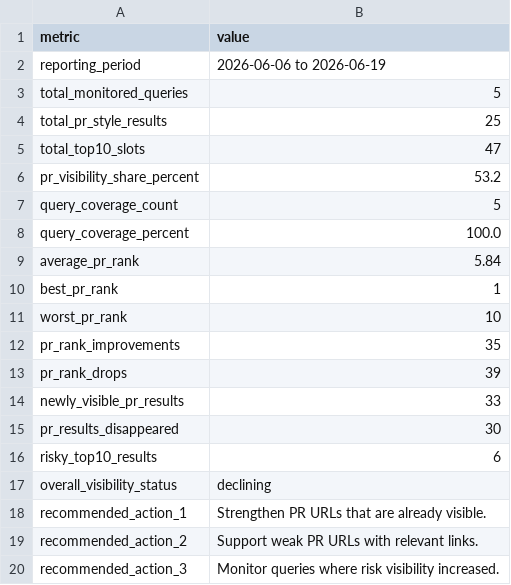
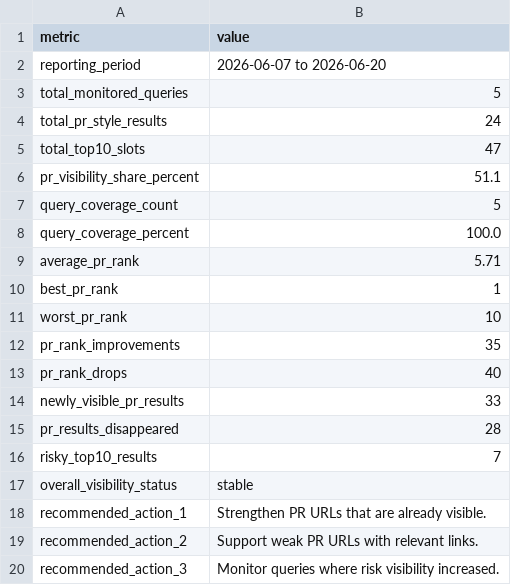
Before and after one commit to evgeniy-zelenyiy/serp-monitor-D, a CSV file: docs/reports/pr_visibility/latest_pr_visibility_report.csv, drawn as a sheet.

```diff
--- a/docs/reports/pr_visibility/latest_pr_visibility_report.csv
+++ b/docs/reports/pr_visibility/latest_pr_visibility_report.csv
@@ -1,10 +1,10 @@
 metric,value
-reporting_period,2026-06-06 to 2026-06-19
+reporting_period,2026-06-07 to 2026-06-20
 total_monitored_queries,5
-total_pr_style_results,25
+total_pr_style_results,24
 total_top10_slots,47
-pr_visibility_share_percent,53.2
+pr_visibility_share_percent,51.1
 query_coverage_count,5
 query_coverage_percent,100.0
-average_pr_rank,5.84
+average_pr_rank,5.71
 best_pr_rank,1
@@ -12,7 +12,7 @@ worst_pr_rank,10
 pr_rank_improvements,35
-pr_rank_drops,39
+pr_rank_drops,40
 newly_visible_pr_results,33
-pr_results_disappeared,30
-risky_top10_results,6
-overall_visibility_status,declining
+pr_results_disappeared,28
+risky_top10_results,7
+overall_visibility_status,stable
 recommended_action_1,Strengthen PR URLs that are already visible.
```
Also changed, not shown: reports/pr_assets/latest_pr_assets_report.csv, reports/pr_visibility/latest_pr_visibility_report.csv, 10 other files.
